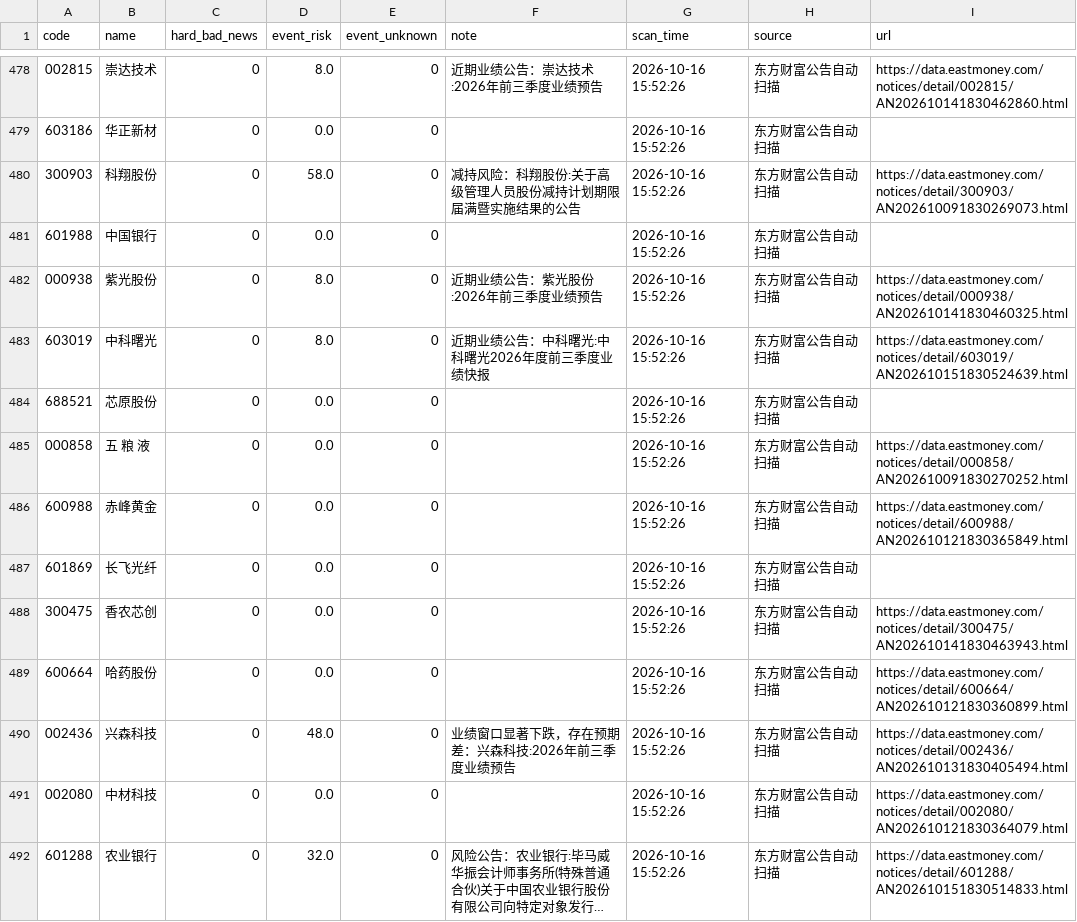
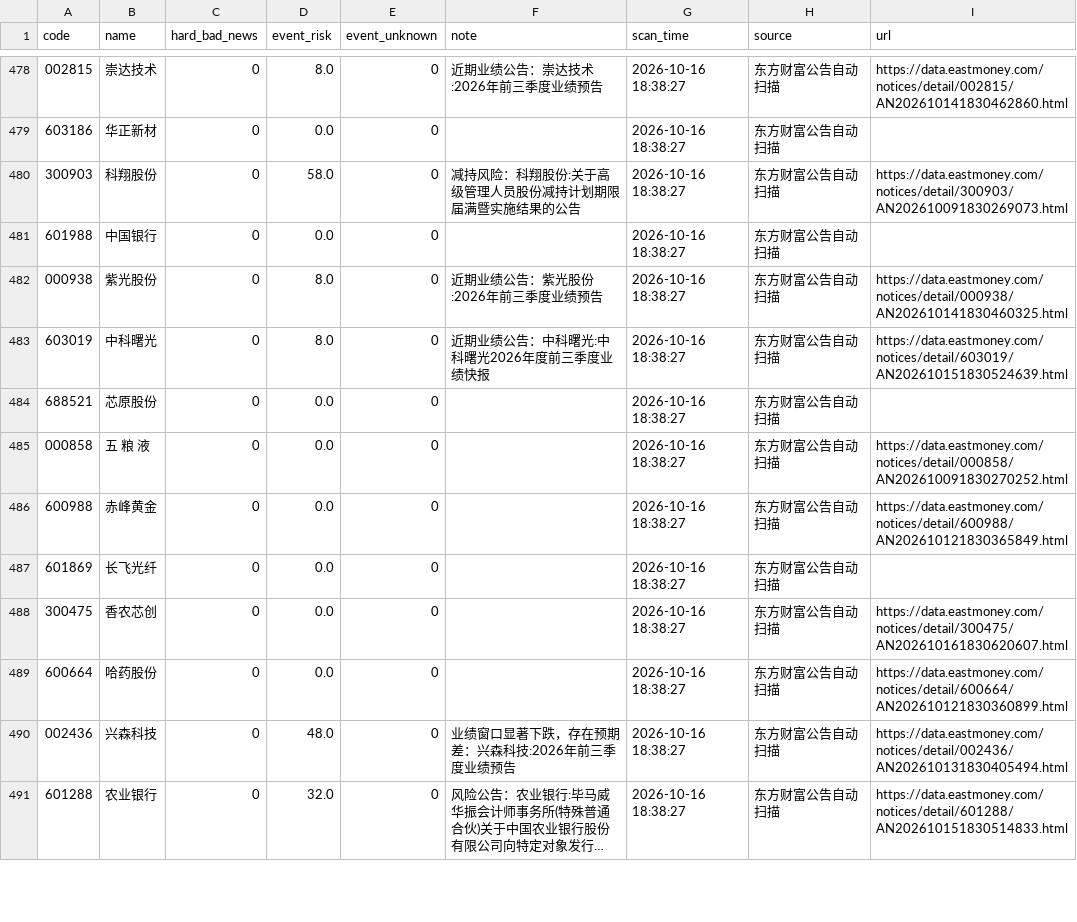
Before and after one commit to chenrj985-ai/decision, a CSV file: data/event_scan_cache.csv, drawn as a sheet; only a part is shown, gaps mark what is left out; long unchanged cells end in …; removed rows and columns are numbered as before the commit, all else as after; the diff covers the shown part only; the diff names each change by its address in the sheet, - before the commit and + after, or states it on an @@ line.

```diff
--- a/data/event_scan_cache.csv
+++ b/data/event_scan_cache.csv
-G478:G490 (scan_time): 2026-10-16 15:52:26
+G478:G490 (scan_time): 2026-10-16 18:38:27
-I488 (url): https://data.eastmoney.com/notices/detail/300475/AN202610141830463943.html
+I488 (url): https://data.eastmoney.com/notices/detail/300475/AN202610161830620607.html
-row 491: 002080 | 中材科技 | 0 | 0.0 | 0 |  | 2026-10-16 15:52:26 | 东方财富公告自动扫描 | https://data.eastmoney.com/notices/detail/002080/AN202610121830364079.html
-G491 (scan_time): 2026-10-16 15:52:26
+G491 (scan_time): 2026-10-16 18:38:27
```
Also changed, not shown: 2 added rows, 1 removed row and 124 edited cells elsewhere in this file, data/auto_discovery_cache.csv, data/event_risk_auto.csv, 20 other files.
